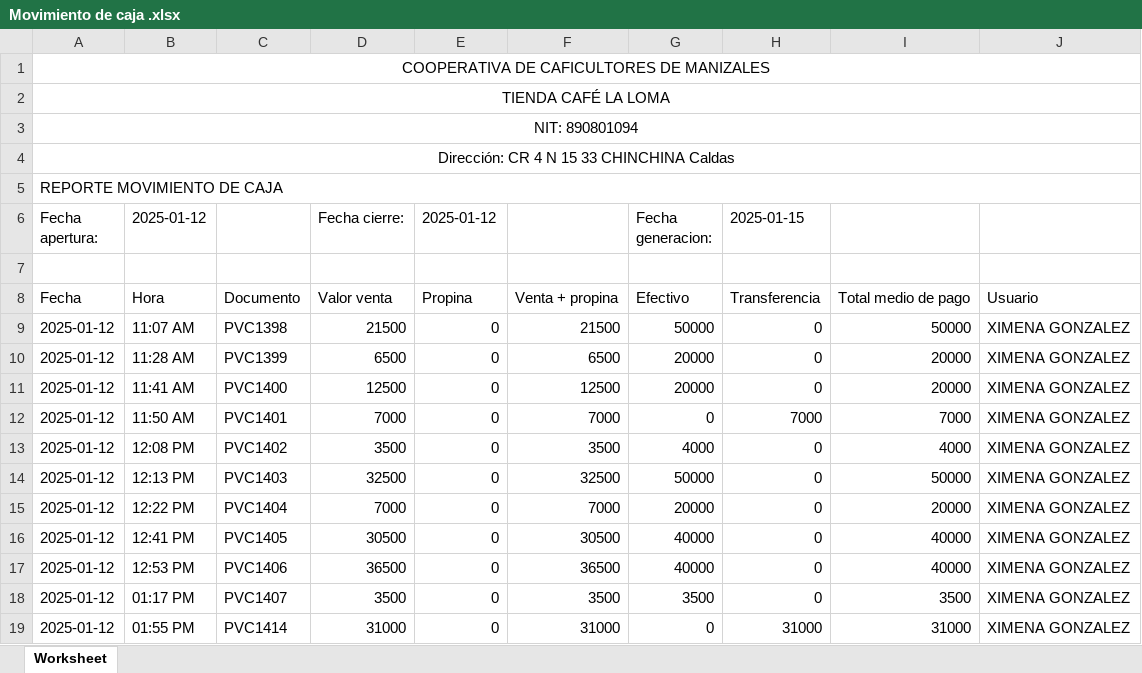
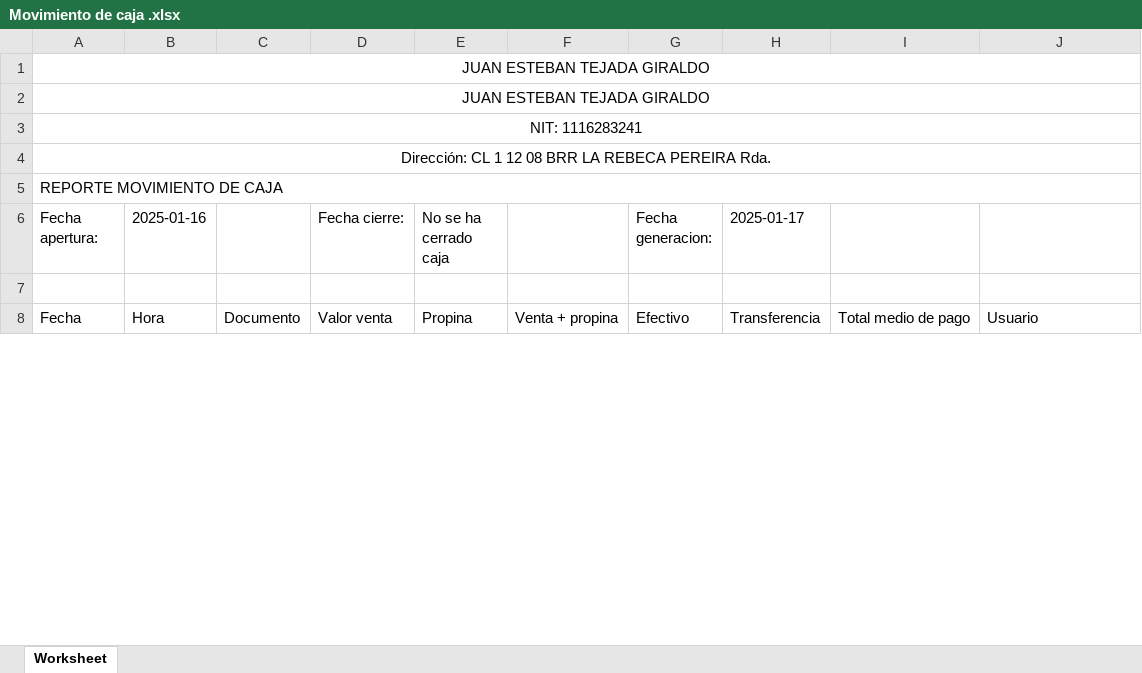
Before and after one commit to cristianhoyosramirez/DFPYME, an Excel workbook: dfpyme/Movimiento de caja .xlsx, sheet Worksheet, drawn as a sheet; only a part is shown; values as stored, in another font and other column widths than the file's, no borders; removed rows and columns are numbered as before the commit, all else as after; the diff covers the shown part only; the diff names each change by its address in the sheet, - before the commit and + after, or states it on an @@ line.

```diff
--- a/dfpyme/Movimiento de caja .xlsx (sheet Worksheet)
+++ b/dfpyme/Movimiento de caja .xlsx (sheet Worksheet)
-A1 (Fecha apertura:): COOPERATIVA DE CAFICULTORES DE MANIZALES
+A1 (Fecha apertura:): JUAN ESTEBAN TEJADA GIRALDO
-A2 (Fecha apertura:): TIENDA CAFÉ LA LOMA
+A2 (Fecha apertura:): JUAN ESTEBAN TEJADA GIRALDO
-A3 (Fecha apertura:): NIT: 890801094
+A3 (Fecha apertura:): NIT: 1116283241
-A4 (Fecha apertura:): Dirección: CR 4 N 15 33 CHINCHINA Caldas
+A4 (Fecha apertura:): Dirección: CL 1 12 08 BRR LA REBECA PEREIRA Rda.
-B6: 2025-01-12
+B6: 2025-01-16
-E6: 2025-01-12
+E6: No se ha cerrado caja
-H6: 2025-01-15
+H6: 2025-01-17
-row 9: 2025-01-12 | 11:07 AM | PVC1398 | 21500 | 0 | 21500 | 50000 | 0 | 50000 | XIMENA GONZALEZ
-row 10: 2025-01-12 | 11:28 AM | PVC1399 | 6500 | 0 | 6500 | 20000 | 0 | 20000 | XIMENA GONZALEZ
-row 11: 2025-01-12 | 11:41 AM | PVC1400 | 12500 | 0 | 12500 | 20000 | 0 | 20000 | XIMENA GONZALEZ
-row 12: 2025-01-12 | 11:50 AM | PVC1401 | 7000 | 0 | 7000 | 0 | 7000 | 7000 | XIMENA GONZALEZ
-row 13: 2025-01-12 | 12:08 PM | PVC1402 | 3500 | 0 | 3500 | 4000 | 0 | 4000 | XIMENA GONZALEZ
-row 14: 2025-01-12 | 12:13 PM | PVC1403 | 32500 | 0 | 32500 | 50000 | 0 | 50000 | XIMENA GONZALEZ
-row 15: 2025-01-12 | 12:22 PM | PVC1404 | 7000 | 0 | 7000 | 20000 | 0 | 20000 | XIMENA GONZALEZ
-row 16: 2025-01-12 | 12:41 PM | PVC1405 | 30500 | 0 | 30500 | 40000 | 0 | 40000 | XIMENA GONZALEZ
-row 17: 2025-01-12 | 12:53 PM | PVC1406 | 36500 | 0 | 36500 | 40000 | 0 | 40000 | XIMENA GONZALEZ
-row 18: 2025-01-12 | 01:17 PM | PVC1407 | 3500 | 0 | 3500 | 3500 | 0 | 3500 | XIMENA GONZALEZ
-row 19: 2025-01-12 | 01:55 PM | PVC1414 | 31000 | 0 | 31000 | 0 | 31000 | 31000 | XIMENA GONZALEZ
```
Also changed, not shown: 6 added rows, 22 removed rows and 9 edited cells elsewhere in this sheet, 50 other files.
